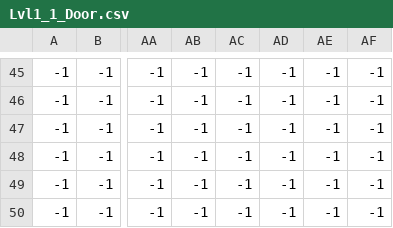
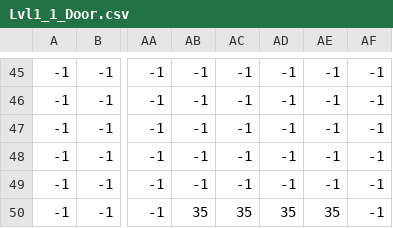
Before and after one commit to ErGuille33/TeamSpaghetto, a CSV file: SuperSplinterCell/src/images/CSV/Lvl1_1_Door.csv, drawn as a sheet; only a part is shown, gaps mark what is left out; the diff names each change by its address in the sheet, - before the commit and + after, or states it on an @@ line.

```diff
--- a/SuperSplinterCell/src/images/CSV/Lvl1_1_Door.csv
+++ b/SuperSplinterCell/src/images/CSV/Lvl1_1_Door.csv
-AB50: -1
+AB50: 35
-AC50: -1
+AC50: 35
-AD50: -1
+AD50: 35
-AE50: -1
+AE50: 35
```
Also changed, not shown: SuperSplinterCell/src/images/CSV/Lvl1_2_Door.csv, SuperSplinterCell/src/images/CSV/Lvl2_2_Door.csv, 11 other files.
